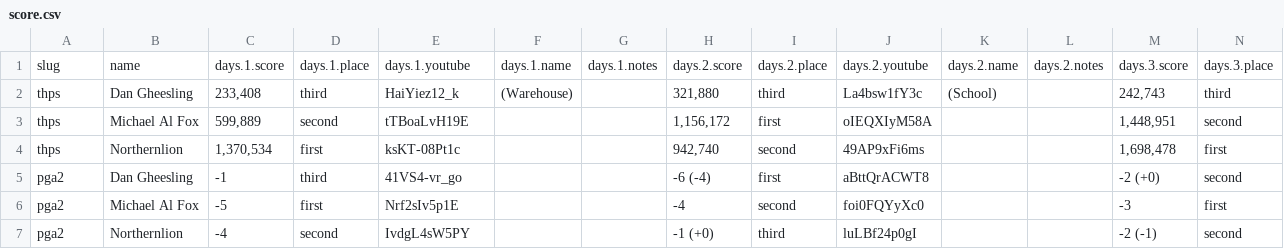
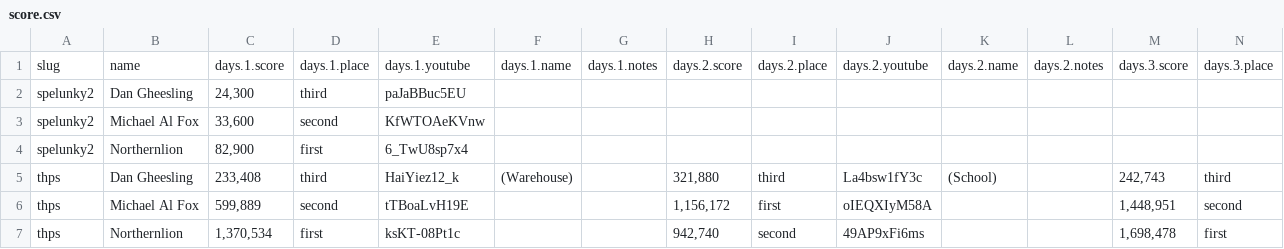
Before and after one commit to bcranton/goldengoblet.net, a CSV file: src/data/score.csv, drawn as a sheet; only a part is shown; the shorter side is filled out with more unchanged rows; rows hold the shown columns only; the diff names each change by its address in the sheet, - before the commit and + after, or states it on an @@ line.

Commit message:
score update

```diff
--- a/src/data/score.csv
+++ b/src/data/score.csv
+row 2: spelunky2 | Dan Gheesling | 24,300 | third | paJaBBuc5EU
+row 3: spelunky2 | Michael Al Fox | 33,600 | second | KfWTOAeKVnw
+row 4: spelunky2 | Northernlion | 82,900 | first | 6_TwU8sp7x4
```
Also changed, not shown: src/data/games.csv, 1 other file.
